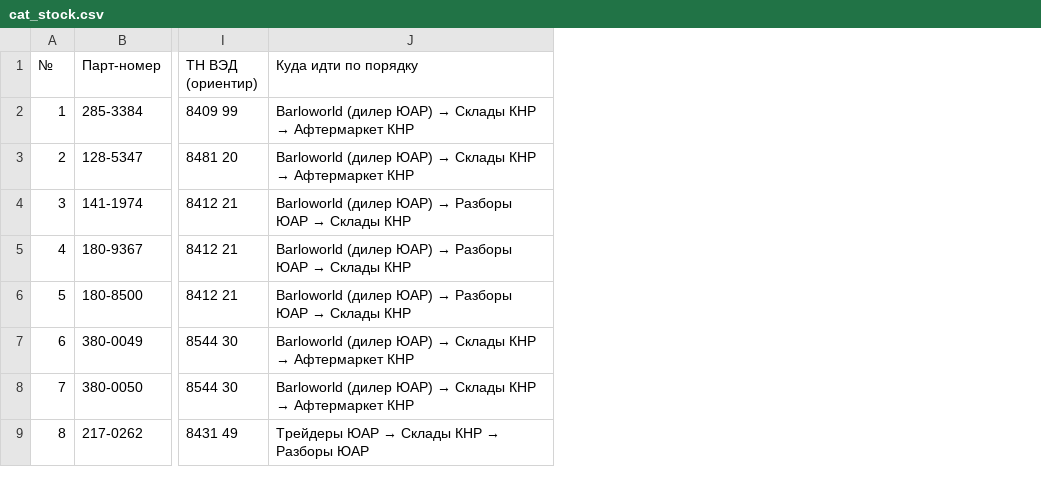
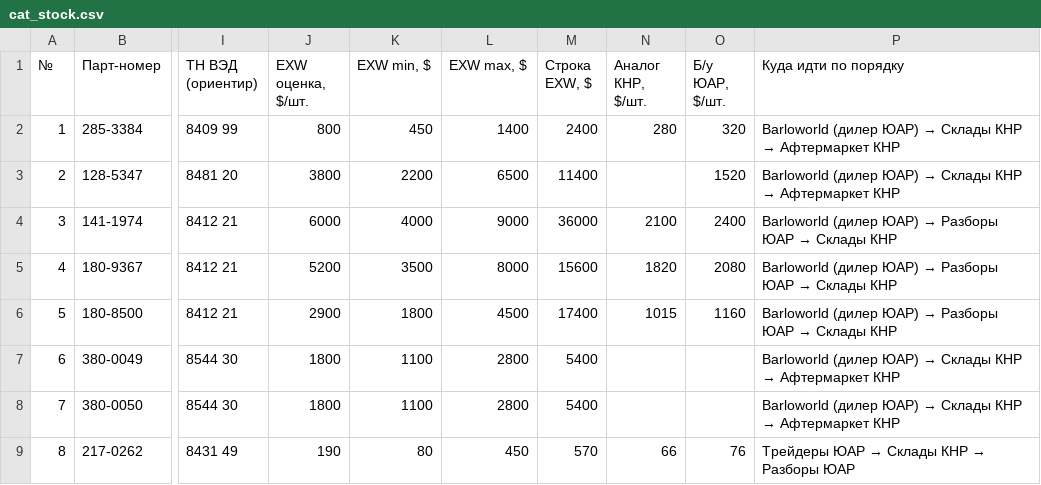
Before and after one commit to skharkov1246/kvant-sourcing-dashboard, a CSV file: zip/orders/cat_stock.csv, drawn as a sheet; only a part is shown, gaps mark what is left out; the diff names each change by its address in the sheet, - before the commit and + after, or states it on an @@ line.

Commit message:
Оценка закупки по каждой позиции CAT и четыре сценария бюджета, USD EXW (#217)
Оценка закупочной цены по 29 позициям на базисе EXW — склад поставщика за рубежом,
без фрахта и пошлин — и свод по спецификации в четырёх сценариях.

Класс машины подтверждён независимо: цилиндр подъёма этого поколения (1332964,
CYLINDER GP-LIFT) каталогизирован на 966G/966G II/972G/972G II, наш ряд ложится туда же.

Калибровка диапазонов: жгуты — прайсы genuine на соседние машины (шасси 330D $1600,
двигатель 330D $430, 325D $465, Y-кабель 457-6114 $335); КПП — биржа б/у и
восстановленных КПП CAT 966, объявления $18 165…$79 491; мелочь — наш собственный
ценовой массив по CAT, где genuine против аналога даёт разрыв 2,6–14 раз.

Итог: оригинал 174 125 USD EXW при ширине оценки 116 630…269 050. 72 % суммы —
в четырёх тяжёлых позициях, из них 32 % — одна КПП. Перевод массовки на аналог
даёт 5 %, перевод цилиндров и КПП на восстановленные с разбора ЮАР — 43 %.

Цены помечены как оценка по классу детали, а не котировка: прайса Caterpillar
у нас нет. Годятся, чтобы понимать порядок и спорить с поставщиком.

```diff
--- a/zip/orders/cat_stock.csv
+++ b/zip/orders/cat_stock.csv
+column J (EXW оценка, $/шт.), rows 2-9: 800 | 3800 | 6000 | 5200 | 2900 | 1800 | 1800 | 190
+column K (EXW min, $), rows 2-9: 450 | 2200 | 4000 | 3500 | 1800 | 1100 | 1100 | 80
+column L (EXW max, $), rows 2-9: 1400 | 6500 | 9000 | 8000 | 4500 | 2800 | 2800 | 450
+column M (Строка EXW, $), rows 2-9: 2400 | 11400 | 36000 | 15600 | 17400 | 5400 | 5400 | 570
+column N (Аналог КНР, $/шт.), rows 2-9: 280 |  | 2100 | 1820 | 1015 |  |  | 66
+column O (Б/у ЮАР, $/шт.), rows 2-9: 320 | 1520 | 2400 | 2080 | 1160 |  |  | 76
```
Also changed, not shown: 8 other files.
